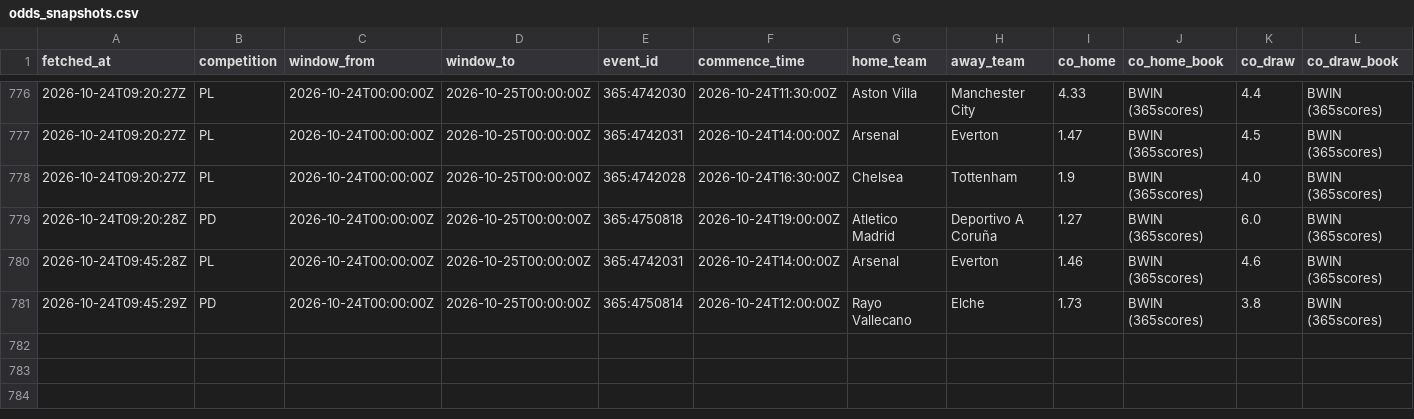
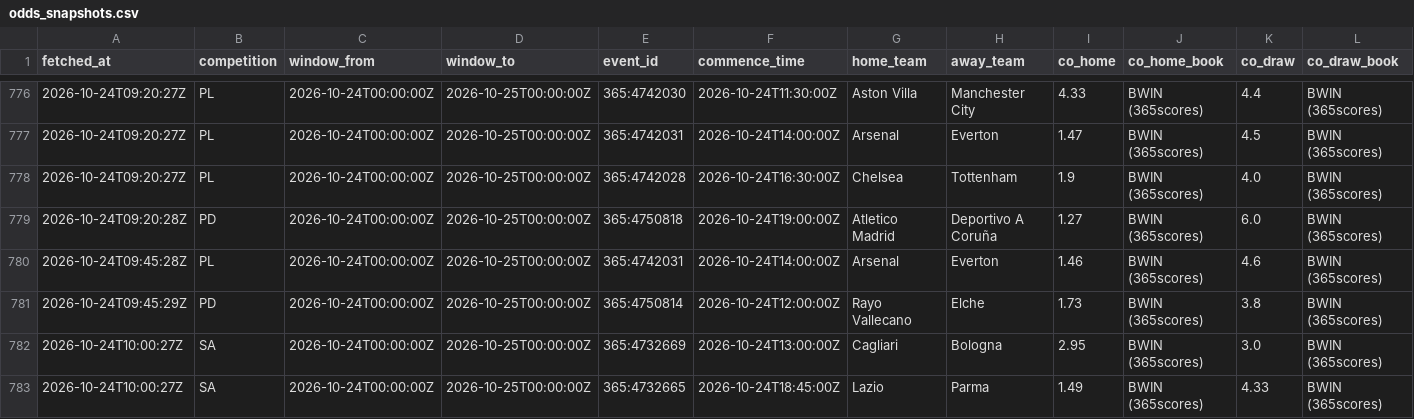
Before and after one commit to ecastc2607-cmd/football_prediction, a CSV file: data/tracking/odds_snapshots.csv, drawn as a sheet; only a part is shown, gaps mark what is left out; rows hold the shown columns only; the diff names each change by its address in the sheet, - before the commit and + after, or states it on an @@ line.

```diff
--- a/data/tracking/odds_snapshots.csv
+++ b/data/tracking/odds_snapshots.csv
+row 782: 2026-10-24T10:00:27Z | SA | 2026-10-24T00:00:00Z | 2026-10-25T00:00:00Z | 365:4732669 | 2026-10-24T13:00:00Z | Cagliari | Bologna | 2.95 | BWIN (365scores) | 3.0 | BWIN (365scores)
+row 783: 2026-10-24T10:00:27Z | SA | 2026-10-24T00:00:00Z | 2026-10-25T00:00:00Z | 365:4732665 | 2026-10-24T18:45:00Z | Lazio | Parma | 1.49 | BWIN (365scores) | 4.33 | BWIN (365scores)
```
